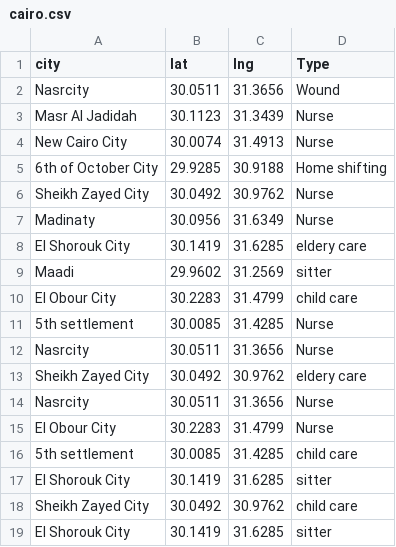
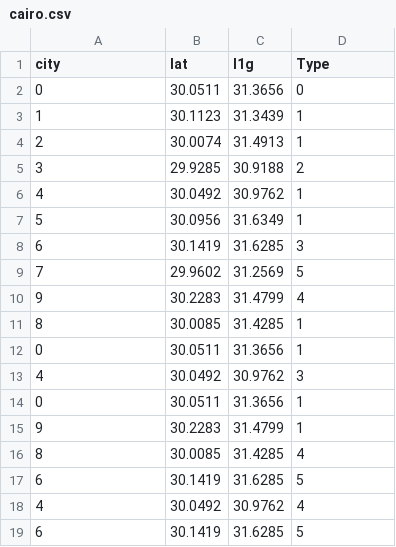
Before and after one commit to nourhan-ayman98/Galese, a CSV file: cairo.csv, drawn as a sheet; only a part is shown; the diff covers the shown part only.

```diff
--- a/cairo.csv
+++ b/cairo.csv
@@ -1,19 +1,19 @@
-city,lat,lng,Type
-Nasrcity,30.0511,31.3656,Wound
-Masr Al Jadidah,30.1123,31.3439,Nurse
-New Cairo City,30.0074,31.4913,Nurse
-6th of October City,29.9285,30.9188,Home shifting
-Sheikh Zayed City,30.0492,30.9762,Nurse
-Madinaty,30.0956,31.6349,Nurse
-El Shorouk City,30.1419,31.6285,eldery care
-Maadi,29.9602,31.2569,sitter
-El Obour City,30.2283,31.4799,child care
-5th settlement ,30.0085,31.4285,Nurse
-Nasrcity,30.0511,31.3656,Nurse
-Sheikh Zayed City,30.0492,30.9762,eldery care
-Nasrcity,30.0511,31.3656,Nurse
-El Obour City,30.2283,31.4799,Nurse
-5th settlement ,30.0085,31.4285,child care
-El Shorouk City,30.1419,31.6285,sitter
-Sheikh Zayed City,30.0492,30.9762,child care
-El Shorouk City,30.1419,31.6285,sitter
+city,lat,l1g,Type
+0,30.0511,31.3656,0
+1,30.1123,31.3439,1
+2,30.0074,31.4913,1
+3,29.9285,30.9188,2
+4,30.0492,30.9762,1
+5,30.0956,31.6349,1
+6,30.1419,31.6285,3
+7,29.9602,31.2569,5
+9,30.2283,31.4799,4
+8,30.0085,31.4285,1
+0,30.0511,31.3656,1
+4,30.0492,30.9762,3
+0,30.0511,31.3656,1
+9,30.2283,31.4799,1
+8,30.0085,31.4285,4
+6,30.1419,31.6285,5
+4,30.0492,30.9762,4
+6,30.1419,31.6285,5
```
Also changed, not shown: 20 added rows and 42 edited cells elsewhere in this file, 18 other files.
